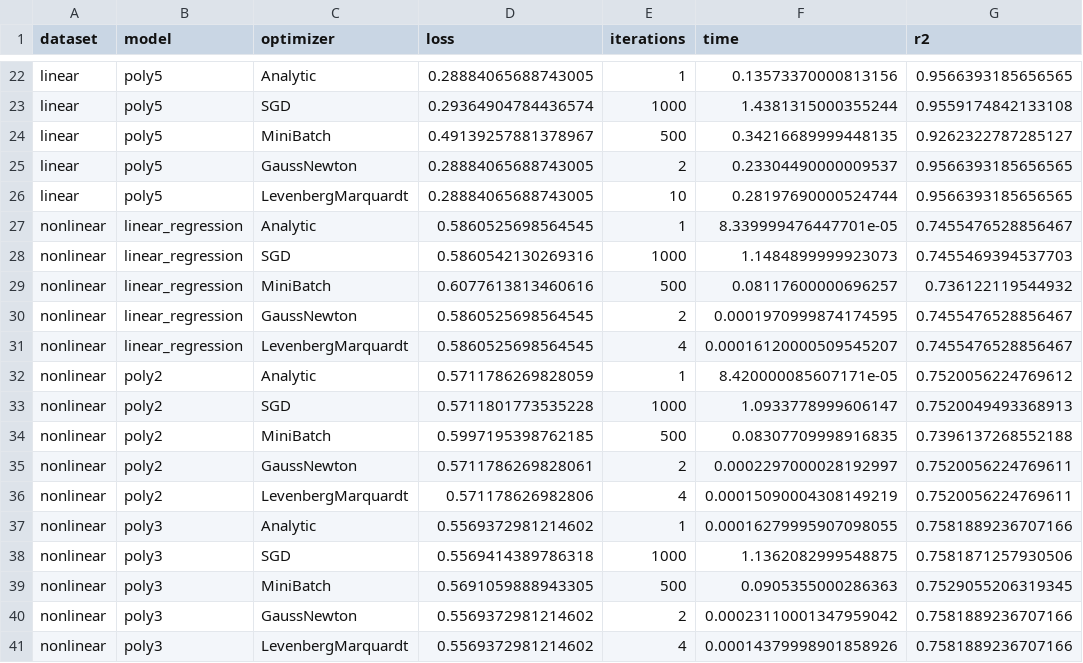
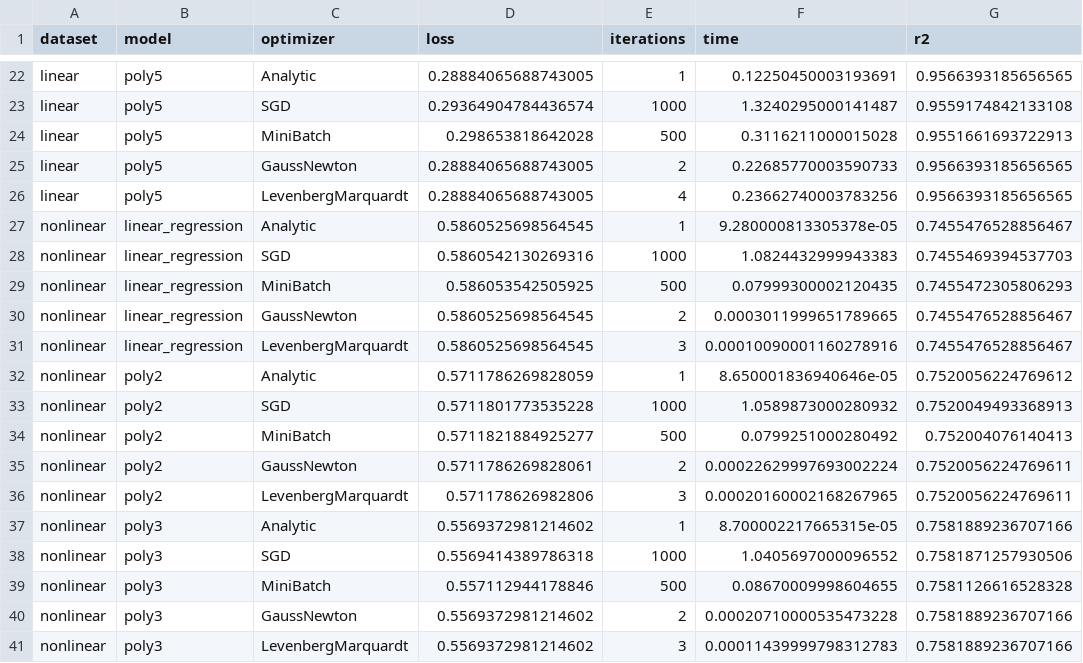
Before and after one commit to arsenkalinovskii/MOPT-5, a CSV file: task1/results.csv, drawn as a sheet; only a part is shown, gaps mark what is left out; the diff covers the shown part only; the diff names each change by its address in the sheet, - before the commit and + after, or states it on an @@ line.

```diff
--- a/task1/results.csv
+++ b/task1/results.csv
-F22 (time): 0.13573370000813156
+F22 (time): 0.12250450003193691
-F23 (time): 1.4381315000355244
+F23 (time): 1.3240295000141487
-D24 (loss): 0.49139257881378967
+D24 (loss): 0.298653818642028
-F24 (time): 0.34216689999448135
+F24 (time): 0.3116211000015028
-G24 (r2): 0.9262322787285127
+G24 (r2): 0.9551661693722913
-F25 (time): 0.23304490000009537
+F25 (time): 0.22685770003590733
-E26 (iterations): 10
+E26 (iterations): 4
-F26 (time): 0.28197690000524744
+F26 (time): 0.23662740003783256
-F27 (time): 8.339999476447701e-05
+F27 (time): 9.280000813305378e-05
-F28 (time): 1.1484899999923073
+F28 (time): 1.0824432999943383
-D29 (loss): 0.6077613813460616
+D29 (loss): 0.586053542505925
-F29 (time): 0.08117600000696257
+F29 (time): 0.07999300002120435
-G29 (r2): 0.736122119544932
+G29 (r2): 0.7455472305806293
-F30 (time): 0.0001970999874174595
+F30 (time): 0.0003011999651789665
-E31 (iterations): 4
+E31 (iterations): 3
-F31 (time): 0.00016120000509545207
+F31 (time): 0.00010090001160278916
-F32 (time): 8.420000085607171e-05
+F32 (time): 8.650001836940646e-05
-F33 (time): 1.0933778999606147
+F33 (time): 1.0589873000280932
-D34 (loss): 0.5997195398762185
+D34 (loss): 0.5711821884925277
-F34 (time): 0.08307709998916835
+F34 (time): 0.0799251000280492
-G34 (r2): 0.7396137268552188
+G34 (r2): 0.752004076140413
-F35 (time): 0.0002297000028192997
+F35 (time): 0.00022629997693002224
-E36 (iterations): 4
+E36 (iterations): 3
-F36 (time): 0.00015090004308149219
+F36 (time): 0.00020160002168267965
-F37 (time): 0.00016279995907098055
+F37 (time): 8.700002217665315e-05
-F38 (time): 1.1362082999548875
+F38 (time): 1.0405697000096552
-D39 (loss): 0.5691059888943305
+D39 (loss): 0.557112944178846
-F39 (time): 0.0905355000286363
+F39 (time): 0.08670009998604655
-G39 (r2): 0.7529055206319345
+G39 (r2): 0.7581126616528328
-F40 (time): 0.00023110001347959042
+F40 (time): 0.00020710000535473228
-E41 (iterations): 4
+E41 (iterations): 3
-F41 (time): 0.00014379998901858926
+F41 (time): 0.00011439999798312783
```
Also changed, not shown: 50 edited cells elsewhere in this file, task1/summary.csv, task4/initialization_sensitivity.csv, 16 other files.
